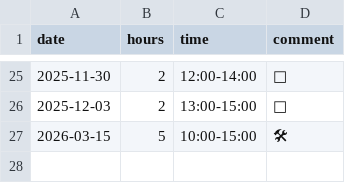
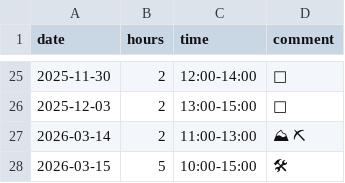
Before and after one commit to YiffyWerewolvesInThePines/wcal, a CSV file: work_log.csv, drawn as a sheet; only a part is shown, gaps mark what is left out; the diff names each change by its address in the sheet, - before the commit and + after, or states it on an @@ line.

Commit message:
Update work_log.csv

```diff
--- a/work_log.csv
+++ b/work_log.csv
+row 27: 2026-03-14 | 2 | 11:00-13:00 | ⛰ ⛏
```
